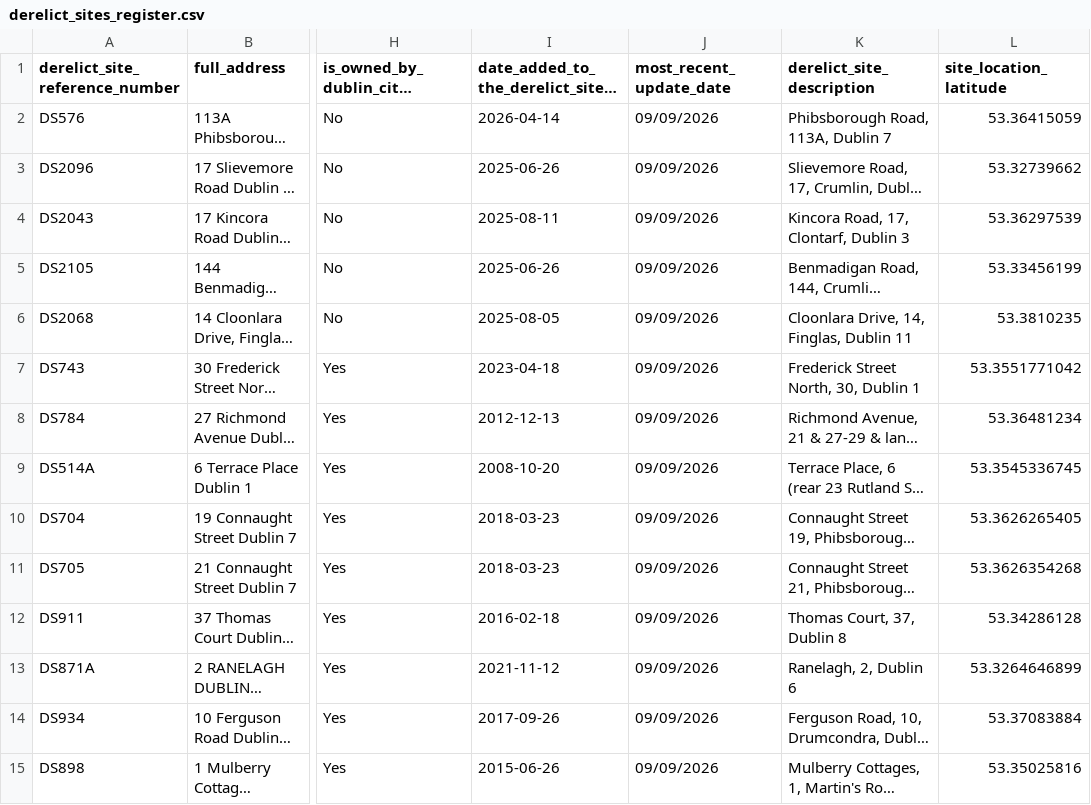
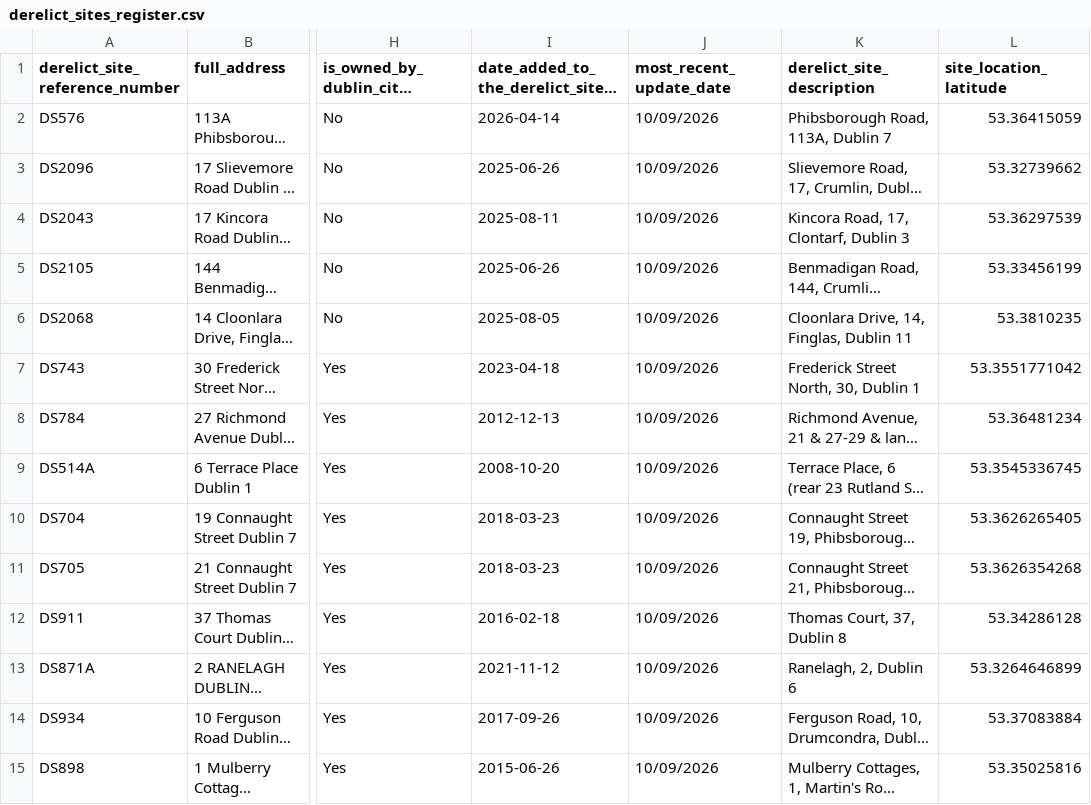
Before and after one commit to urschrei/derelict_sites_register, a CSV file: data/derelict_sites_register.csv, drawn as a sheet; only a part is shown, gaps mark what is left out; long unchanged cells end in …; the diff covers the shown part only; the diff names each change by its address in the sheet, - before the commit and + after, or states it on an @@ line.

```diff
--- a/data/derelict_sites_register.csv
+++ b/data/derelict_sites_register.csv
-J2:J15 (most_recent_update_date): 09/09/2026
+J2:J15 (most_recent_update_date): 10/09/2026
```
Also changed, not shown: 1 added row and 133 edited cells elsewhere in this file, 3 other files.
